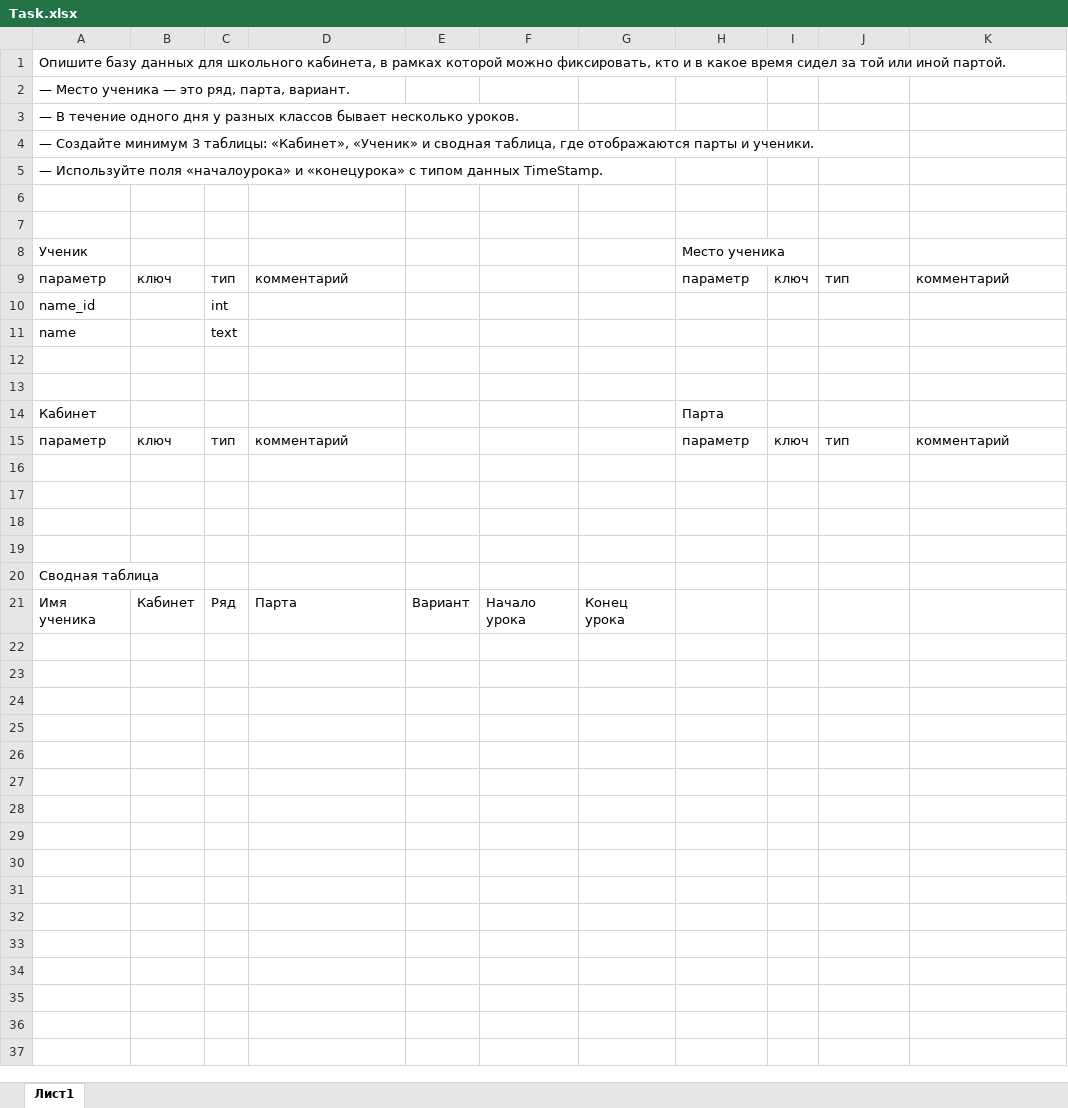
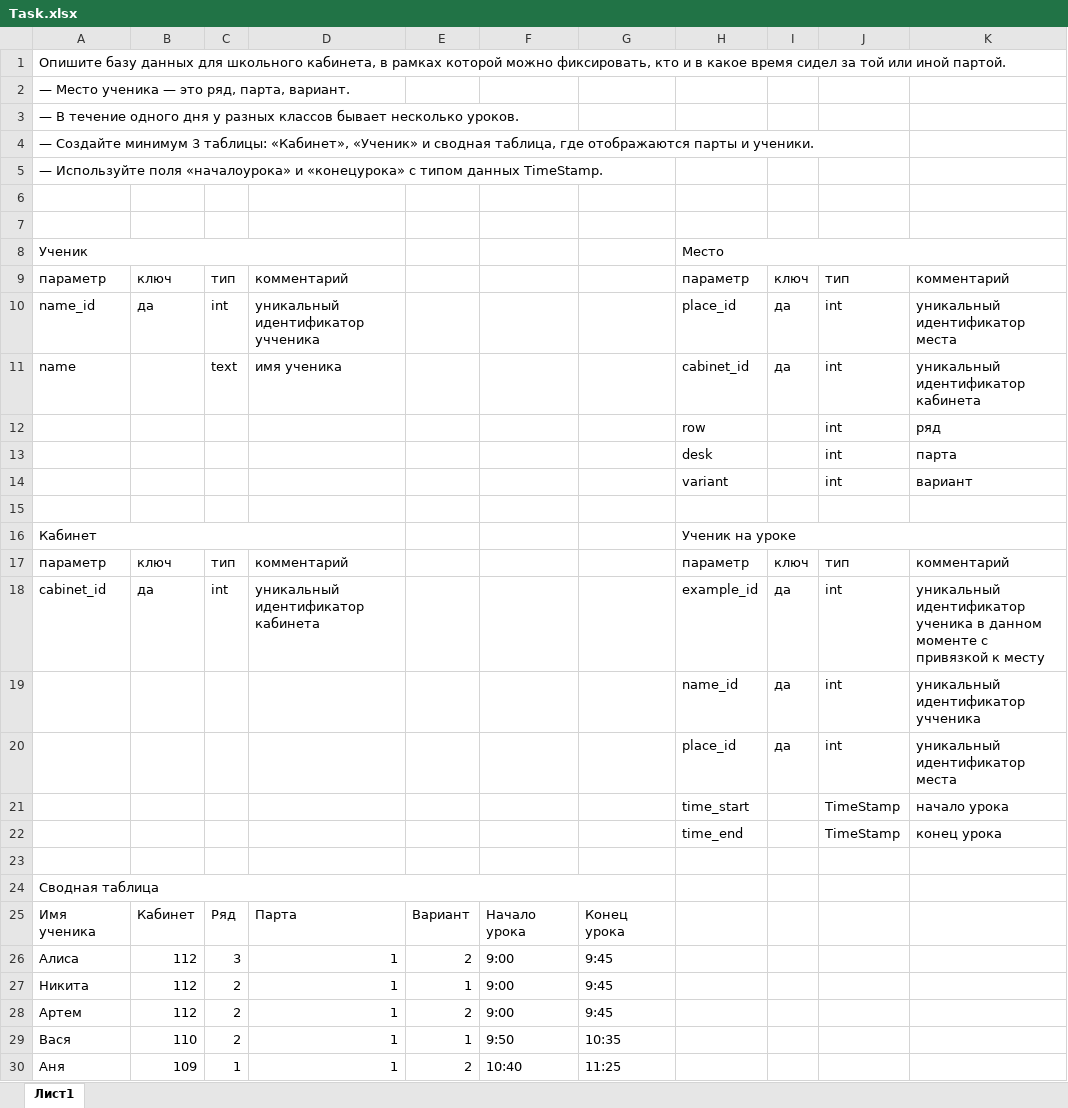
Before and after one commit to LemaMerzhoeva/GeekBrains, an Excel workbook: IntrodDB/Lesson3/Task.xlsx, sheet Лист1, drawn as a sheet; values as stored, in another font and other column widths than the file's, no cell formats; removed rows and columns are numbered as before the commit, all else as after; the diff names each change by its address in the sheet, - before the commit and + after, or states it on an @@ line.

Commit message:
IntrodDBL3

```diff
--- a/IntrodDB/Lesson3/Task.xlsx (sheet Лист1)
+++ b/IntrodDB/Lesson3/Task.xlsx (sheet Лист1)
+A8:D8 merged
-H8: Место ученика
+H8: Место
+H8:K8 merged
-row 10: name_id |  | int
-row 11: name |  | text
+row 10: name_id | да | int | уникальный идентификатор учченика |  |  |  | place_id | да | int | уникальный идентификатор места
+row 11: name |  | text | имя ученика |  |  |  | cabinet_id | да | int | уникальный идентификатор кабинета
+row 12:  |  |  |  |  |  |  | row |  | int | ряд
+row 13:  |  |  |  |  |  |  | desk |  | int | парта
+row 14:  |  |  |  |  |  |  | variant |  | int | вариант
-row 13: (empty)
+A16:D16 merged
-H16: Парта
+H16: Ученик на уроке
+H16:K16 merged
-row 18: (empty)
+row 18: cabinet_id | да | int | уникальный идентификатор кабинета |  |  |  | example_id | да | int | уникальный идентификатор ученика в данном моменте с привязкой к месту
-row 19: (empty)
+row 19:  |  |  |  |  |  |  | name_id | да | int | уникальный идентификатор учченика
-row 20: (empty)
+row 20:  |  |  |  |  |  |  | place_id | да | int | уникальный идентификатор места
+row 21:  |  |  |  |  |  |  | time_start |  | TimeStamp | начало урока
+row 22:  |  |  |  |  |  |  | time_end |  | TimeStamp | конец урока
+A24:G24 merged
+row 26: Алиса | 112 | 3 | 1 | 2 | 9:00 | 9:45
+row 27: Никита | 112 | 2 | 1 | 1 | 9:00 | 9:45
+row 28: Артем | 112 | 2 | 1 | 2 | 9:00 | 9:45
+row 29: Вася | 110 | 2 | 1 | 1 | 9:50 | 10:35
+row 30: Аня | 109 | 1 | 1 | 2 | 10:40 | 11:25
```
Also changed, not shown: cell formats.
